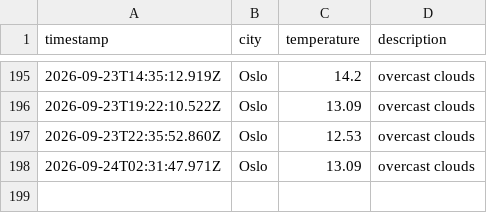
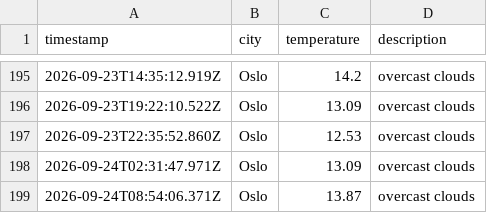
Before and after one commit to ZAshter/weather_data_ops, a CSV file: data/weather_log.csv, drawn as a sheet; only a part is shown, gaps mark what is left out; the diff names each change by its address in the sheet, - before the commit and + after, or states it on an @@ line.

```diff
--- a/data/weather_log.csv
+++ b/data/weather_log.csv
+row 199: 2026-09-24T08:54:06.371Z | Oslo | 13.87 | overcast clouds
```
Also changed, not shown: 1 other file.
